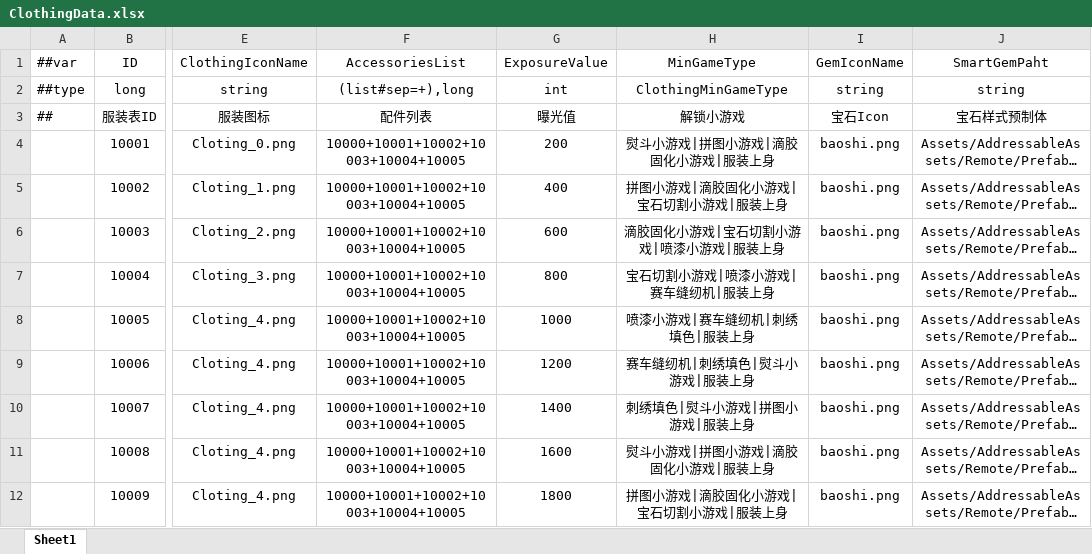
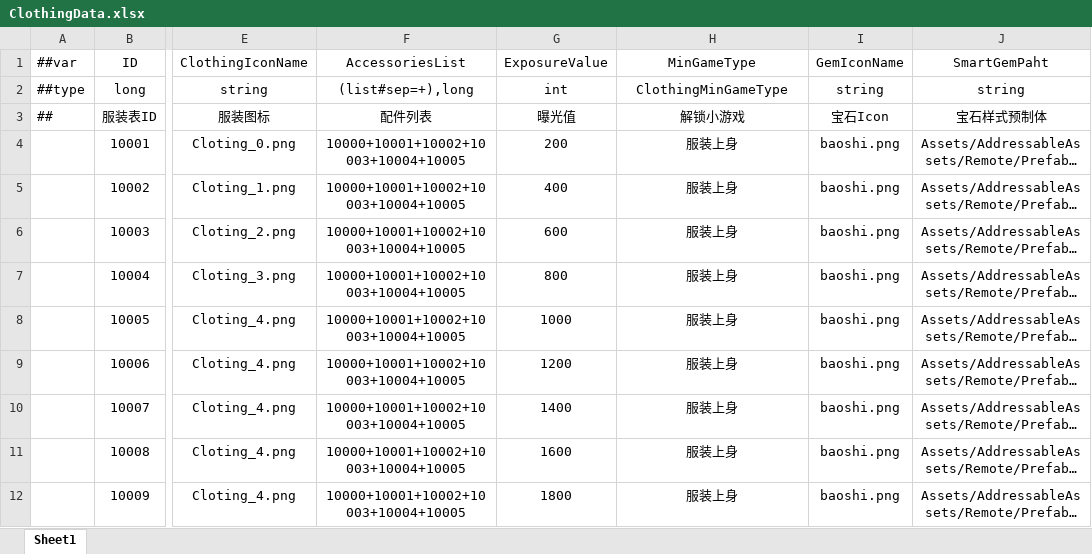
Before and after one commit to XiaoYuName/HD-2D, an Excel workbook: ExcelTool/LubanTools/DataTables/Datas/ClothingData.xlsx, sheet Sheet1, drawn as a sheet; only a part is shown, gaps mark what is left out; long unchanged cells end in …; values as stored, in another font and other column widths than the file's, no borders; the diff names each change by its address in the sheet, - before the commit and + after, or states it on an @@ line.

```diff
--- a/ExcelTool/LubanTools/DataTables/Datas/ClothingData.xlsx (sheet Sheet1)
+++ b/ExcelTool/LubanTools/DataTables/Datas/ClothingData.xlsx (sheet Sheet1)
-H4 (MinGameType): 熨斗小游戏|拼图小游戏|滴胶固化小游戏|服装上身
+H4 (MinGameType): 服装上身
-H5 (MinGameType): 拼图小游戏|滴胶固化小游戏|宝石切割小游戏|服装上身
+H5 (MinGameType): 服装上身
-H6 (MinGameType): 滴胶固化小游戏|宝石切割小游戏|喷漆小游戏|服装上身
+H6 (MinGameType): 服装上身
-H7 (MinGameType): 宝石切割小游戏|喷漆小游戏|赛车缝纫机|服装上身
+H7 (MinGameType): 服装上身
-H8 (MinGameType): 喷漆小游戏|赛车缝纫机|刺绣填色|服装上身
+H8 (MinGameType): 服装上身
-H9 (MinGameType): 赛车缝纫机|刺绣填色|熨斗小游戏|服装上身
+H9 (MinGameType): 服装上身
-H10 (MinGameType): 刺绣填色|熨斗小游戏|拼图小游戏|服装上身
+H10 (MinGameType): 服装上身
-H11 (MinGameType): 熨斗小游戏|拼图小游戏|滴胶固化小游戏|服装上身
+H11 (MinGameType): 服装上身
-H12 (MinGameType): 拼图小游戏|滴胶固化小游戏|宝石切割小游戏|服装上身
+H12 (MinGameType): 服装上身
```
Also changed, not shown: 2 other files.
